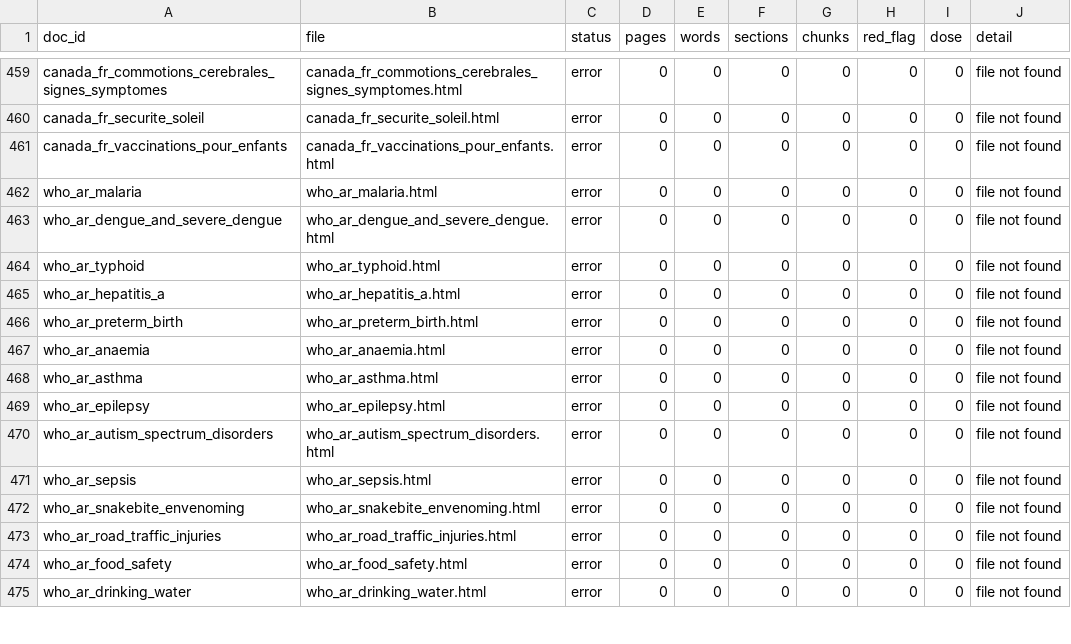
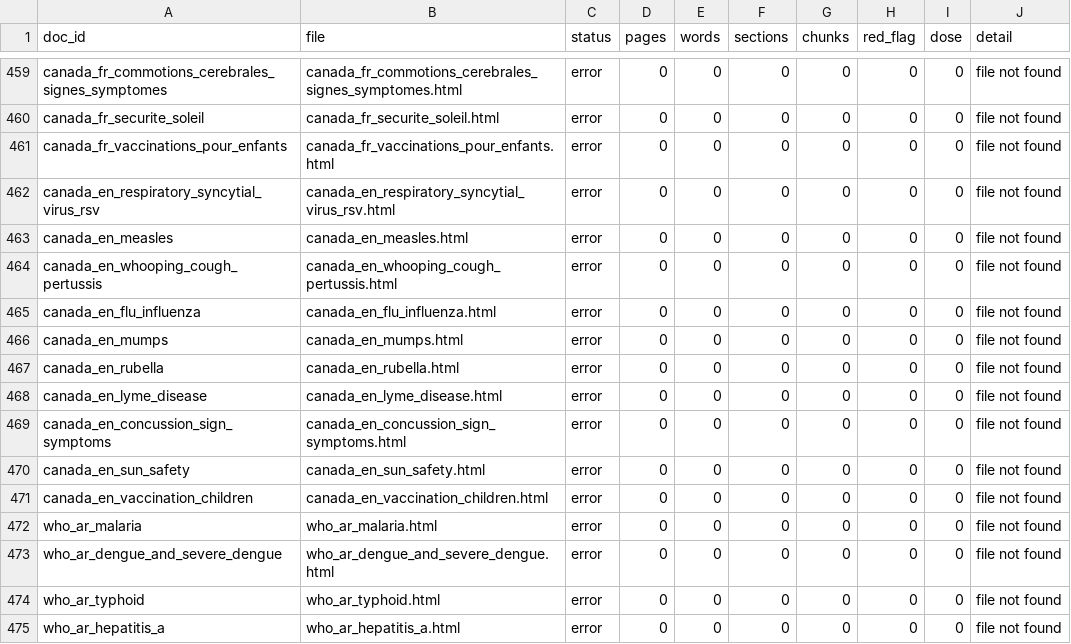
Before and after one commit to nicolasbeca/pedibot, a CSV file: index/ingest_report.csv, drawn as a sheet; only a part is shown, gaps mark what is left out; the shorter side is filled out with more unchanged rows; the diff names each change by its address in the sheet, - before the commit and + after, or states it on an @@ line.

```diff
--- a/index/ingest_report.csv
+++ b/index/ingest_report.csv
+row 462: canada_en_respiratory_syncytial_virus_rsv | canada_en_respiratory_syncytial_virus_rsv.html | error | 0 | 0 | 0 | 0 | 0 | 0 | file not found
+row 463: canada_en_measles | canada_en_measles.html | error | 0 | 0 | 0 | 0 | 0 | 0 | file not found
+row 464: canada_en_whooping_cough_pertussis | canada_en_whooping_cough_pertussis.html | error | 0 | 0 | 0 | 0 | 0 | 0 | file not found
+row 465: canada_en_flu_influenza | canada_en_flu_influenza.html | error | 0 | 0 | 0 | 0 | 0 | 0 | file not found
+row 466: canada_en_mumps | canada_en_mumps.html | error | 0 | 0 | 0 | 0 | 0 | 0 | file not found
+row 467: canada_en_rubella | canada_en_rubella.html | error | 0 | 0 | 0 | 0 | 0 | 0 | file not found
+row 468: canada_en_lyme_disease | canada_en_lyme_disease.html | error | 0 | 0 | 0 | 0 | 0 | 0 | file not found
+row 469: canada_en_concussion_sign_symptoms | canada_en_concussion_sign_symptoms.html | error | 0 | 0 | 0 | 0 | 0 | 0 | file not found
+row 470: canada_en_sun_safety | canada_en_sun_safety.html | error | 0 | 0 | 0 | 0 | 0 | 0 | file not found
+row 471: canada_en_vaccination_children | canada_en_vaccination_children.html | error | 0 | 0 | 0 | 0 | 0 | 0 | file not found
```
Also changed, not shown: 3 other files.
